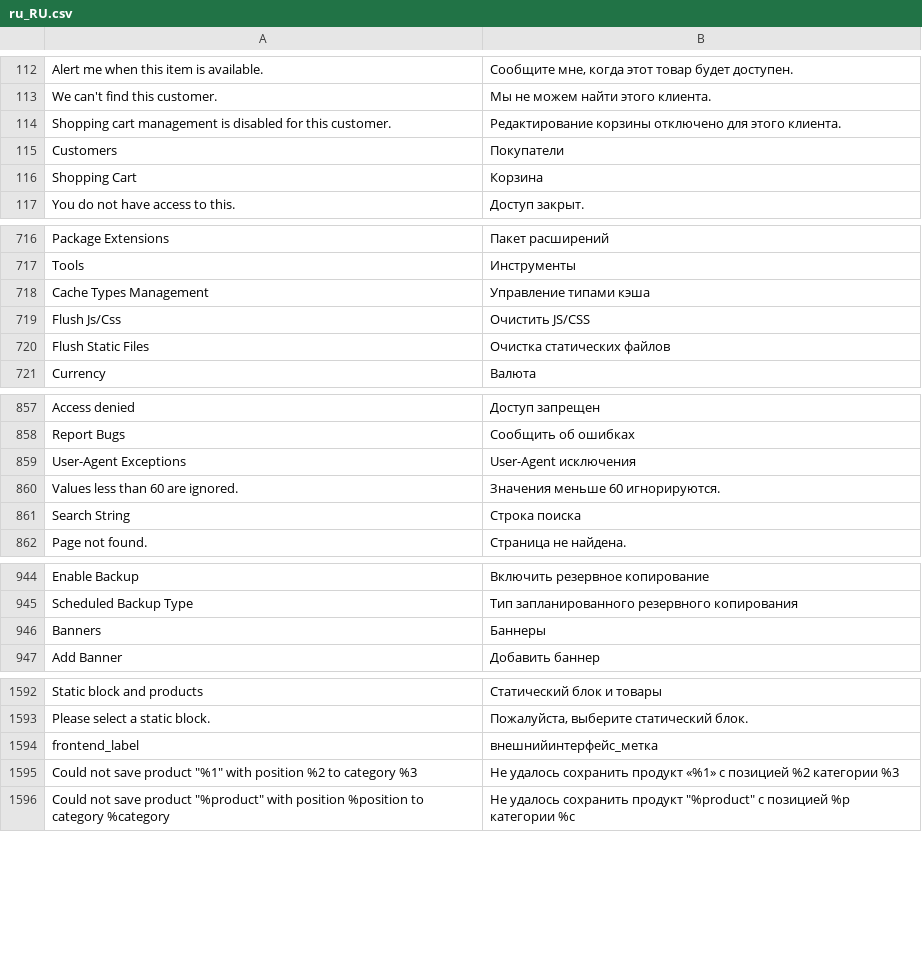
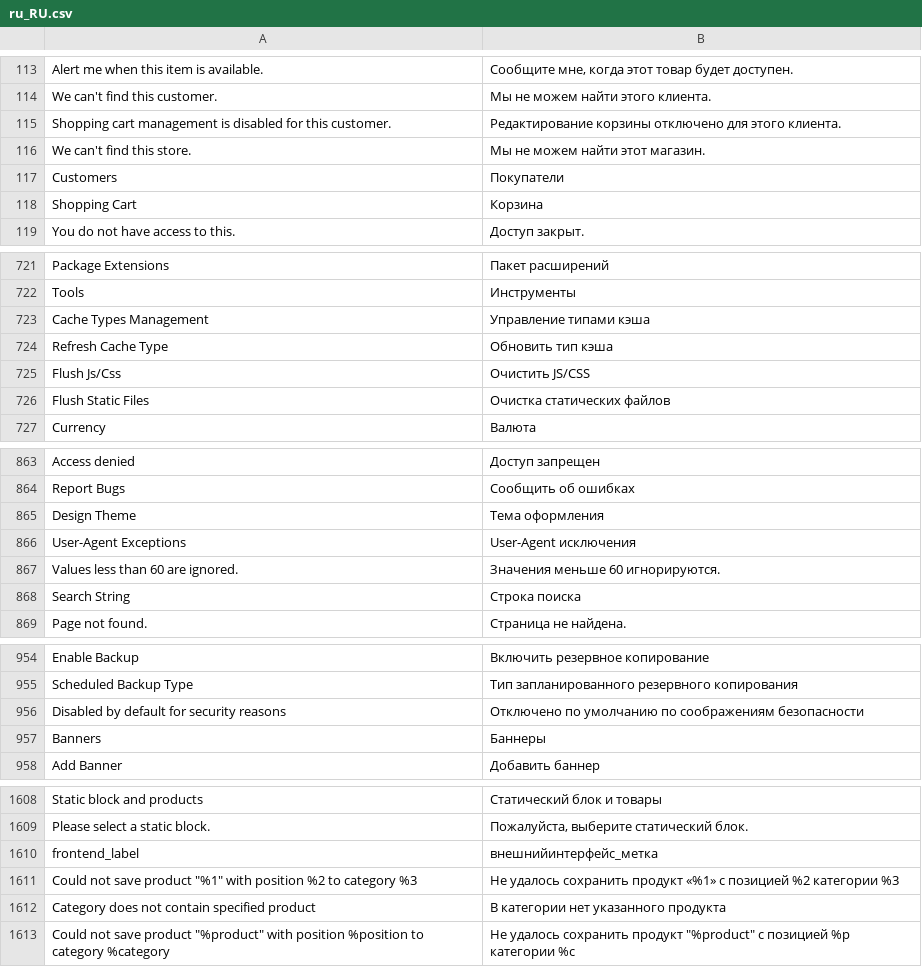
Before and after one commit to magento-l10n/language-ru_RU, a CSV file: ru_RU.csv, drawn as a sheet; only a part is shown, gaps mark what is left out; the diff covers the shown part only; the diff names each change by its address in the sheet, - before the commit and + after, or states it on an @@ line.

```diff
--- a/ru_RU.csv
+++ b/ru_RU.csv
+row 116: We can't find this store. | Мы не можем найти этот магазин.
+row 724: Refresh Cache Type | Обновить тип кэша
+row 865: Design Theme | Тема оформления
+row 956: Disabled by default for security reasons | Отключено по умолчанию по соображениям безопасности
+row 1612: Category does not contain specified product | В категории нет указанного продукта
```
Also changed, not shown: 23 added rows, 6 moved rows and 4 edited cells elsewhere in this file, 1 other file.
